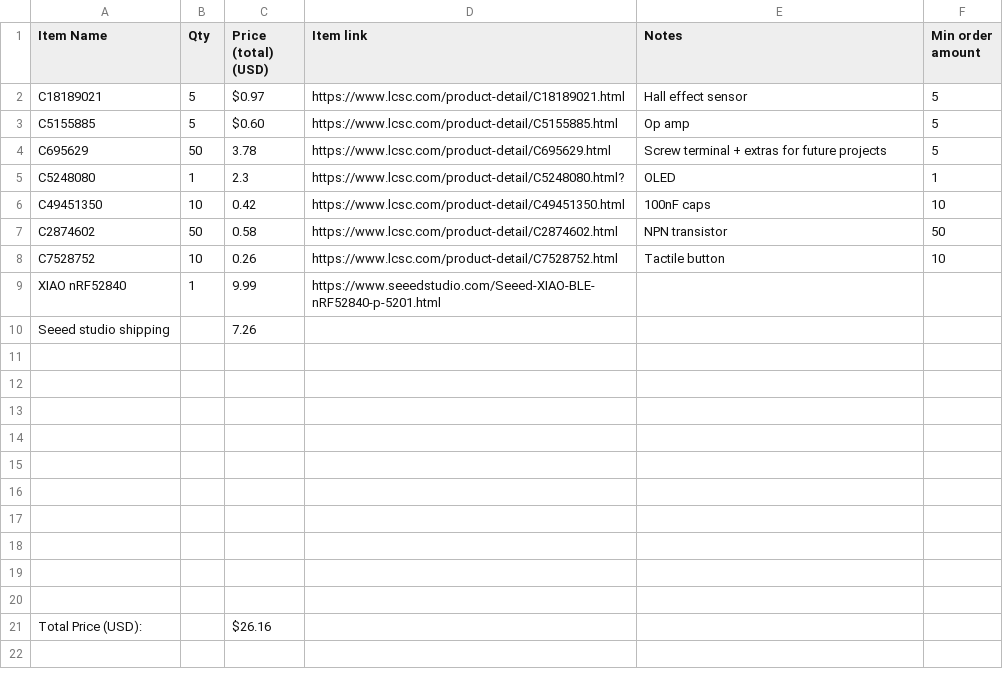
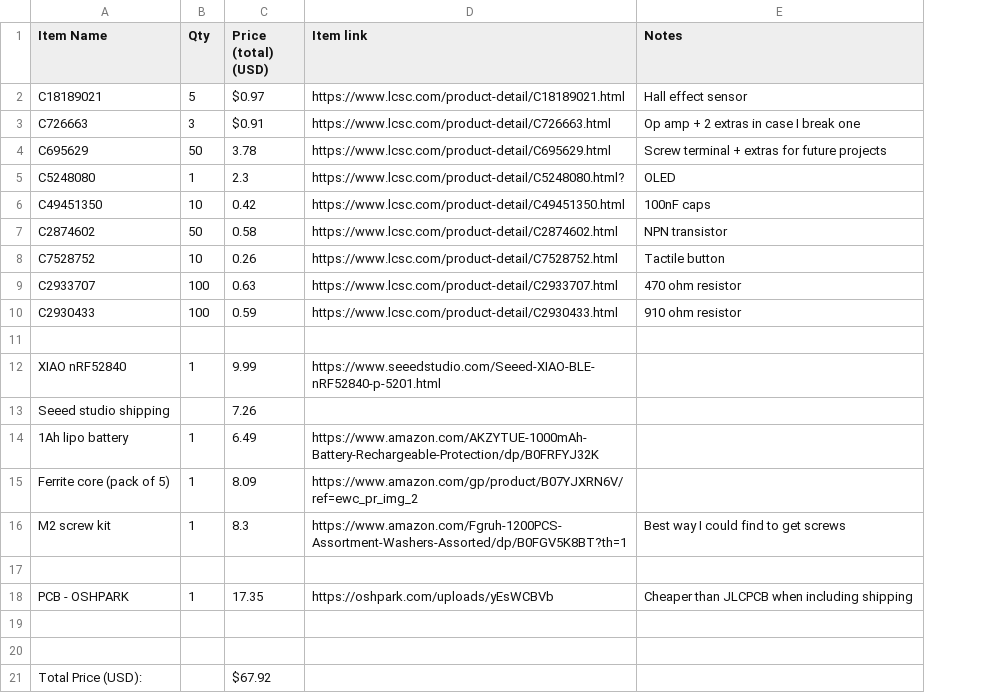
Before and after one commit to tiydwe/halleffectcurrentsensor, a CSV file: BOM.csv, drawn as a sheet; removed rows and columns are numbered as before the commit, all else as after; the diff names each change by its address in the sheet, - before the commit and + after, or states it on an @@ line.

```diff
--- a/BOM.csv
+++ b/BOM.csv
-column F (Min order amount), row 2: 5; rows 4-8: 5 | 1 | 10 | 50 | 10
-row 3: C5155885 | 5 | $0.60 | https://www.lcsc.com/product-detail/C5155885.html | Op amp | 5
+row 3: C726663 | 3 | $0.91 | https://www.lcsc.com/product-detail/C726663.html | Op amp + 2 extras in case I break one
+row 9: C2933707 | 100 | 0.63 | https://www.lcsc.com/product-detail/C2933707.html | 470 ohm resistor
+row 10: C2930433 | 100 | 0.59 | https://www.lcsc.com/product-detail/C2930433.html | 910 ohm resistor
+row 11: (empty)
+row 14: 1Ah lipo battery | 1 | 6.49 | https://www.amazon.com/AKZYTUE-1000mAh-Battery-Rechargeable-Protection/dp/B0FRFYJ32K
+row 15: Ferrite core (pack of 5) | 1 | 8.09 | https://www.amazon.com/gp/product/B07YJXRN6V/ref=ewc_pr_img_2
+row 16: M2 screw kit | 1 | 8.3 | https://www.amazon.com/Fgruh-1200PCS-Assortment-Washers-Assorted/dp/B0FGV5K8BT?th=1 | Best way I could find to get screws
+row 17: (empty)
+row 18: PCB - OSHPARK | 1 | 17.35 | https://oshpark.com/uploads/yEsWCBVb | Cheaper than JLCPCB when including shipping
-row 13: (empty)
-row 14: (empty)
-row 15: (empty)
-row 16: (empty)
-row 17: (empty)
-row 18: (empty)
-row 19: (empty)
-row 20: (empty)
-C21 (Price (total) (USD)): $26.16
+C21 (Price (total) (USD)): $67.92
```
Also changed, not shown: 24 other files.
